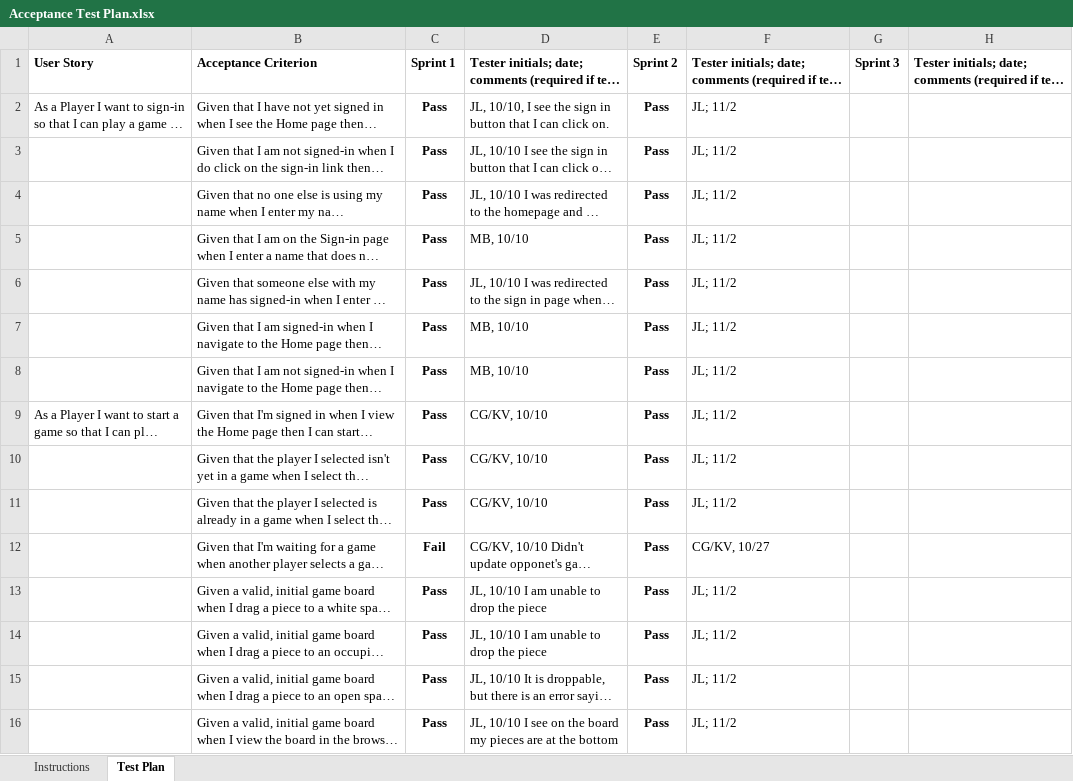
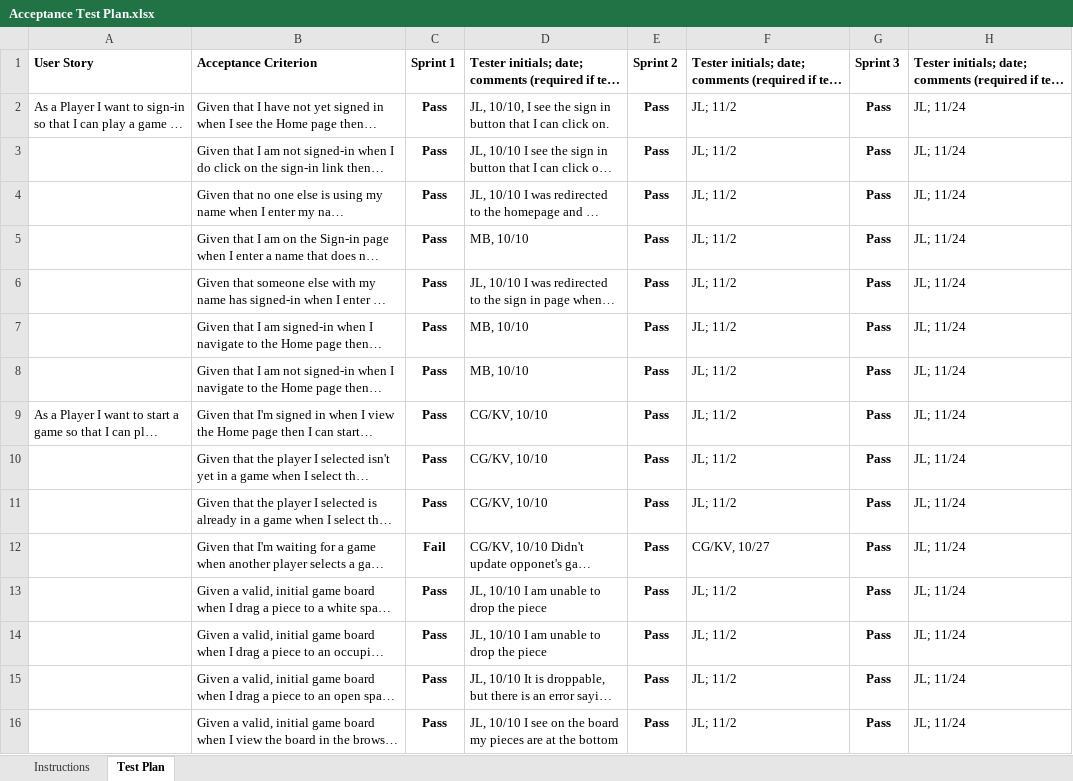
Before and after one commit to cg7346/WebCheckers, an Excel workbook: etc/Acceptance Test Plan.xlsx, sheet Test Plan, drawn as a sheet; only a part is shown; long unchanged cells end in …; values as stored, in another font and other column widths than the file's, no borders; conditional formats not drawn; the diff covers the shown part only; the diff names each change by its address in the sheet, - before the commit and + after, or states it on an @@ line.

```diff
--- a/etc/Acceptance Test Plan.xlsx (sheet Test Plan)
+++ b/etc/Acceptance Test Plan.xlsx (sheet Test Plan)
-G2:G16: (empty)
+G2:G16: Pass
-H2:H16: (empty)
+H2:H16: JL; 11/24
```
Also changed, not shown: 4 added rows, 2 removed rows and 28 edited cells elsewhere in this sheet, 12 other files.
